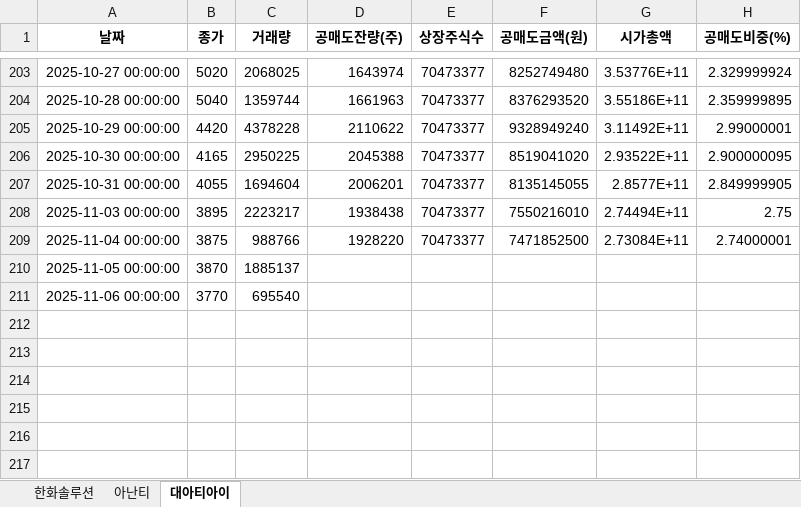
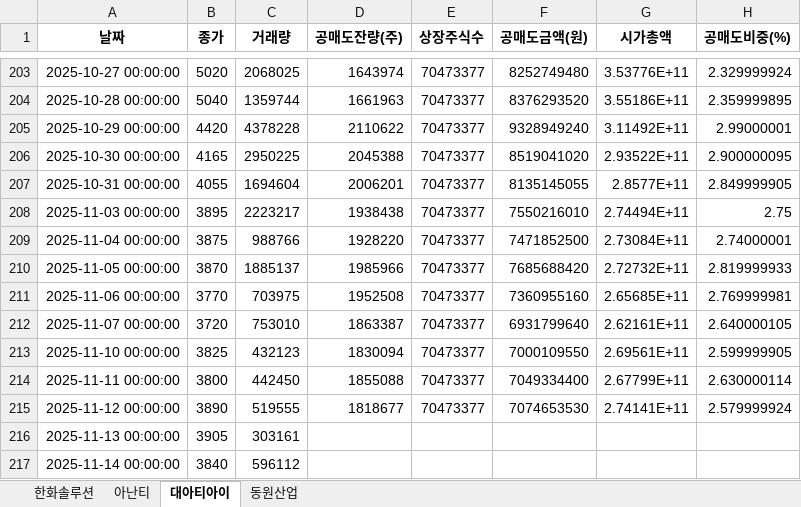
Before and after one commit to jiyonine99-del/withshort, an Excel workbook: b_list_6.xlsx, sheet 대아티아이, drawn as a sheet; only a part is shown, gaps mark what is left out; values as stored, in another font and other column widths than the file's, no borders; the diff names each change by its address in the sheet, - before the commit and + after, or states it on an @@ line.

```diff
--- a/b_list_6.xlsx (sheet 대아티아이)
+++ b/b_list_6.xlsx (sheet 대아티아이)
+sheet tab: 동원산업
-D210 (공매도잔량(주)): (empty)
+D210 (공매도잔량(주)): 1985966
-E210:E211 (상장주식수): (empty)
+E210:E211 (상장주식수): 70473377
-F210 (공매도금액(원)): (empty)
+F210 (공매도금액(원)): 7685688420
-G210 (시가총액): (empty)
+G210 (시가총액): 2.72732E+11
-H210 (공매도비중(%)): (empty)
+H210 (공매도비중(%)): 2.819999933
-C211 (거래량): 695540
+C211 (거래량): 703975
-D211 (공매도잔량(주)): (empty)
+D211 (공매도잔량(주)): 1952508
-F211 (공매도금액(원)): (empty)
+F211 (공매도금액(원)): 7360955160
-G211 (시가총액): (empty)
+G211 (시가총액): 2.65685E+11
-H211 (공매도비중(%)): (empty)
+H211 (공매도비중(%)): 2.769999981
+row 212: 2025-11-07 00:00:00 | 3720 | 753010 | 1863387 | 70473377 | 6931799640 | 2.62161E+11 | 2.640000105
+row 213: 2025-11-10 00:00:00 | 3825 | 432123 | 1830094 | 70473377 | 7000109550 | 2.69561E+11 | 2.599999905
+row 214: 2025-11-11 00:00:00 | 3800 | 442450 | 1855088 | 70473377 | 7049334400 | 2.67799E+11 | 2.630000114
+row 215: 2025-11-12 00:00:00 | 3890 | 519555 | 1818677 | 70473377 | 7074653530 | 2.74141E+11 | 2.579999924
+row 216: 2025-11-13 00:00:00 | 3905 | 303161
+row 217: 2025-11-14 00:00:00 | 3840 | 596112
```
Also changed, not shown: sheet 아난티, sheet 한화솔루션, b_list_1.xlsx, b_list_3.xlsx, 10 other files.
